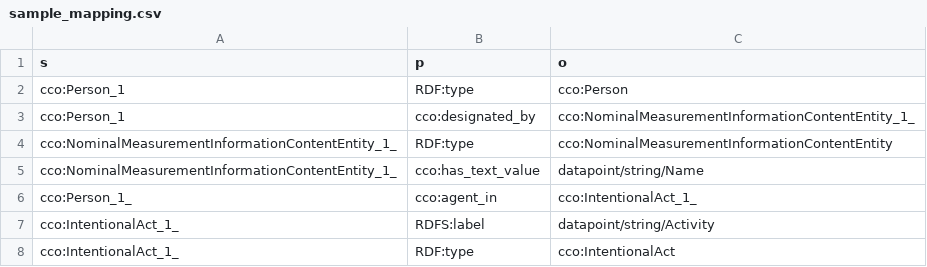
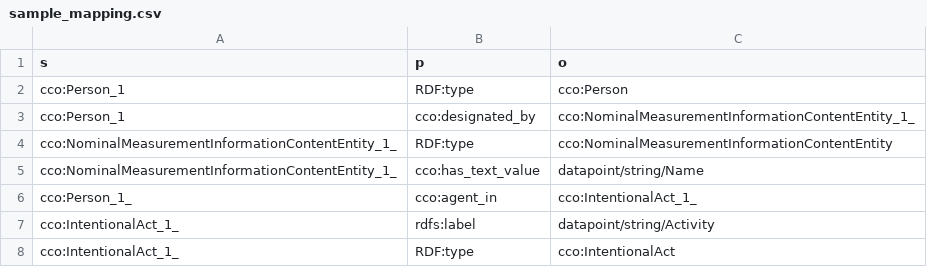
Before and after one commit to cameronmore/CSV_to_RDF_Instance_Data_tool, a CSV file: sample_mapping.csv, drawn as a sheet.

Commit message:
Fixed prefix problem, added function to undo prefix addition
Fixed the prefix problem by having the function add the entre namespace to the mapping file. I wrote a function to undo this if the user desires, and that function can be placed inside the mapping function to add and remove the full namespaces in one step.

```diff
--- a/sample_mapping.csv
+++ b/sample_mapping.csv
@@ -6,3 +6,3 @@ cco:NominalMeasurementInformationContentEntity_1_,cco:has_text_value,datapoint/s
 cco:Person_1_,cco:agent_in,cco:IntentionalAct_1_
-cco:IntentionalAct_1_,RDFS:label,datapoint/string/Activity
+cco:IntentionalAct_1_,rdfs:label,datapoint/string/Activity
 cco:IntentionalAct_1_,RDF:type,cco:IntentionalAct
```
Also changed, not shown: 2 other files.
